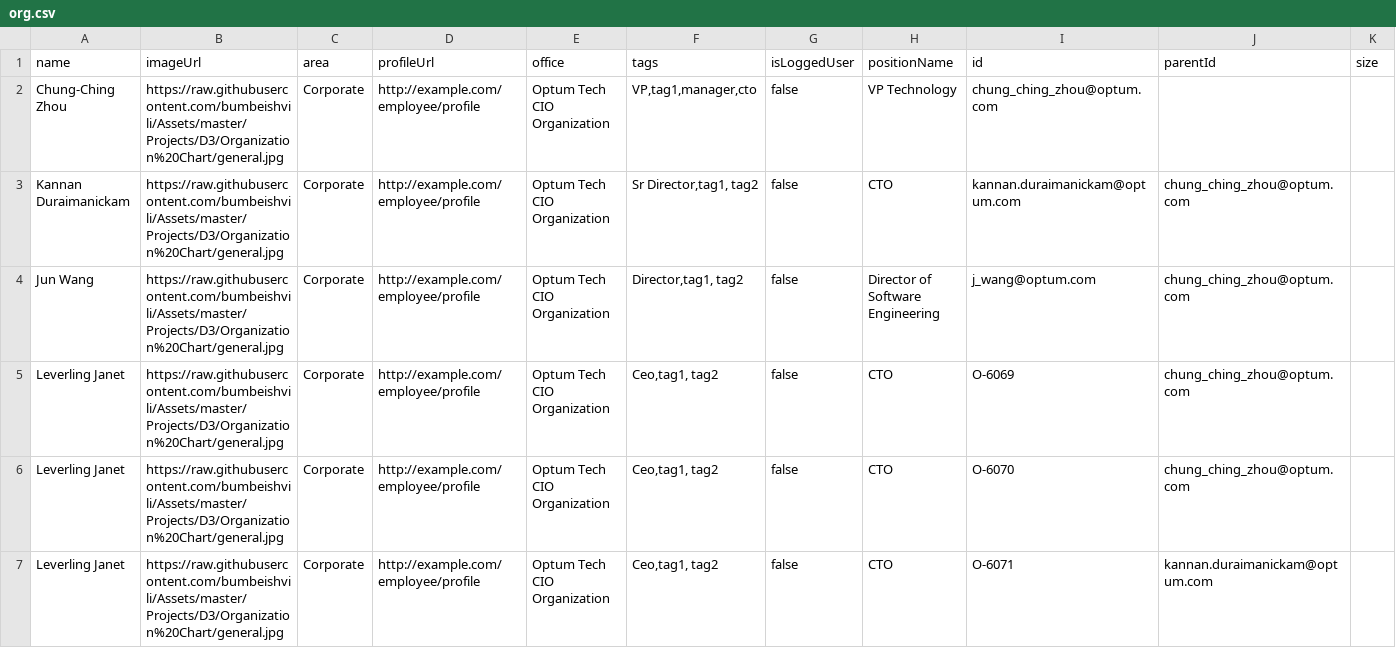
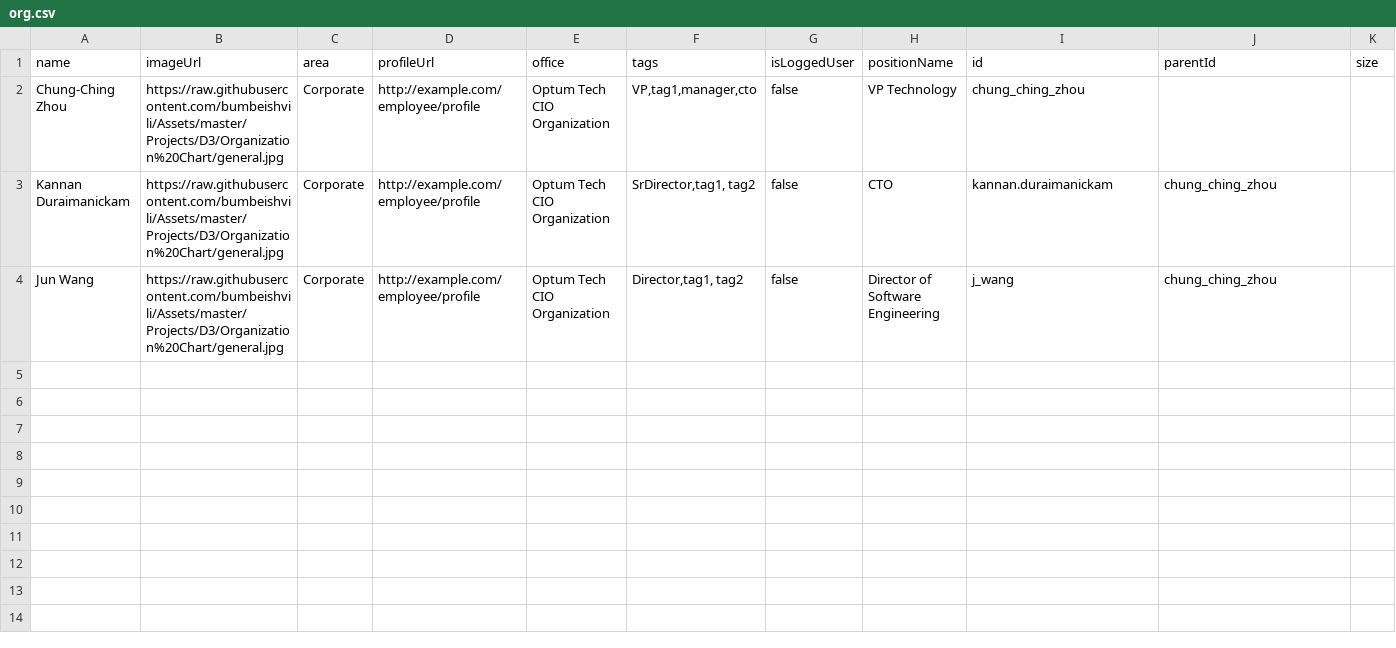
Before and after one commit to edenprairie/meetup, a CSV file: org.csv, drawn as a sheet; only a part is shown; the diff covers the shown part only.

Commit message:
Update org.csv

```diff
--- a/org.csv
+++ b/org.csv
@@ -1,7 +1,4 @@
 name,imageUrl,area,profileUrl,office,tags,isLoggedUser,positionName,id,parentId,size
-Chung-Ching Zhou,https://raw.githubusercontent.com/bumbeishvili/Assets/master/Projects/D3/Organization%20Chart/general.jpg,Corporate,http://example.com/employee/profile,Optum Tech CIO Organization,"VP,tag1,manager,cto",false,VP Technology ,chung_ching_zhou@optum.com,,
-Kannan Duraimanickam,https://raw.githubusercontent.com/bumbeishvili/Assets/master/Projects/D3/Organization%20Chart/general.jpg,Corporate,http://example.com/employee/profile,Optum Tech CIO Organization,"Sr Director,tag1, tag2",false,CTO ,kannan.duraimanickam@optum.com,chung_ching_zhou@optum.com,
- Jun Wang,https://raw.githubusercontent.com/bumbeishvili/Assets/master/Projects/D3/Organization%20Chart/general.jpg,Corporate,http://example.com/employee/profile,Optum Tech CIO Organization,"Director,tag1, tag2",false,Director of Software Engineering,j_wang@optum.com,chung_ching_zhou@optum.com,
- Leverling Janet,https://raw.githubusercontent.com/bumbeishvili/Assets/master/Projects/D3/Organization%20Chart/general.jpg,Corporate,http://example.com/employee/profile,Optum Tech CIO Organization,"Ceo,tag1, tag2",false,CTO ,O-6069,chung_ching_zhou@optum.com,
- Leverling Janet,https://raw.githubusercontent.com/bumbeishvili/Assets/master/Projects/D3/Organization%20Chart/general.jpg,Corporate,http://example.com/employee/profile,Optum Tech CIO Organization,"Ceo,tag1, tag2",false,CTO ,O-6070,chung_ching_zhou@optum.com,
- Leverling Janet,https://raw.githubusercontent.com/bumbeishvili/Assets/master/Projects/D3/Organization%20Chart/general.jpg,Corporate,http://example.com/employee/profile,Optum Tech CIO Organization,"Ceo,tag1, tag2",false,CTO ,O-6071,kannan.duraimanickam@optum.com,
+Chung-Ching Zhou,https://raw.githubusercontent.com/bumbeishvili/Assets/master/Projects/D3/Organization%20Chart/general.jpg,Corporate,http://example.com/employee/profile,Optum Tech CIO Organization,"VP,tag1,manager,cto",false,VP Technology,chung_ching_zhou,,
+Kannan Duraimanickam,https://raw.githubusercontent.com/bumbeishvili/Assets/master/Projects/D3/Organization%20Chart/general.jpg,Corporate,http://example.com/employee/profile,Optum Tech CIO Organization,"SrDirector,tag1, tag2",false,CTO,kannan.duraimanickam,chung_ching_zhou,
+Jun Wang,https://raw.githubusercontent.com/bumbeishvili/Assets/master/Projects/D3/Organization%20Chart/general.jpg,Corporate,http://example.com/employee/profile,Optum Tech CIO Organization,"Director,tag1, tag2",false,Director of Software Engineering,j_wang,chung_ching_zhou,
```
Also changed, not shown: 5 removed rows elsewhere in this file.
